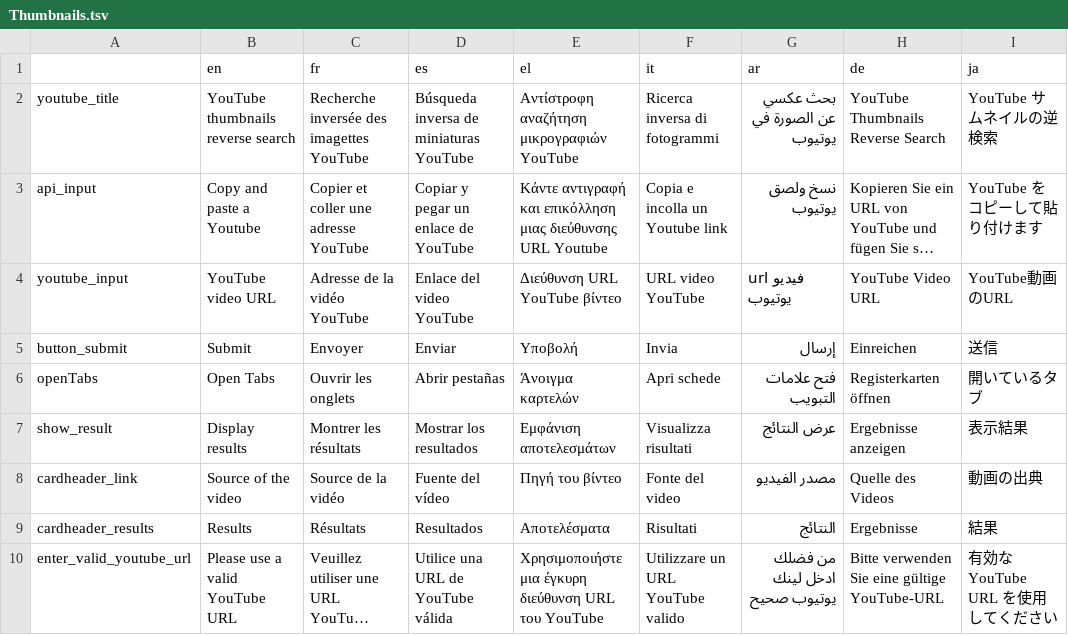
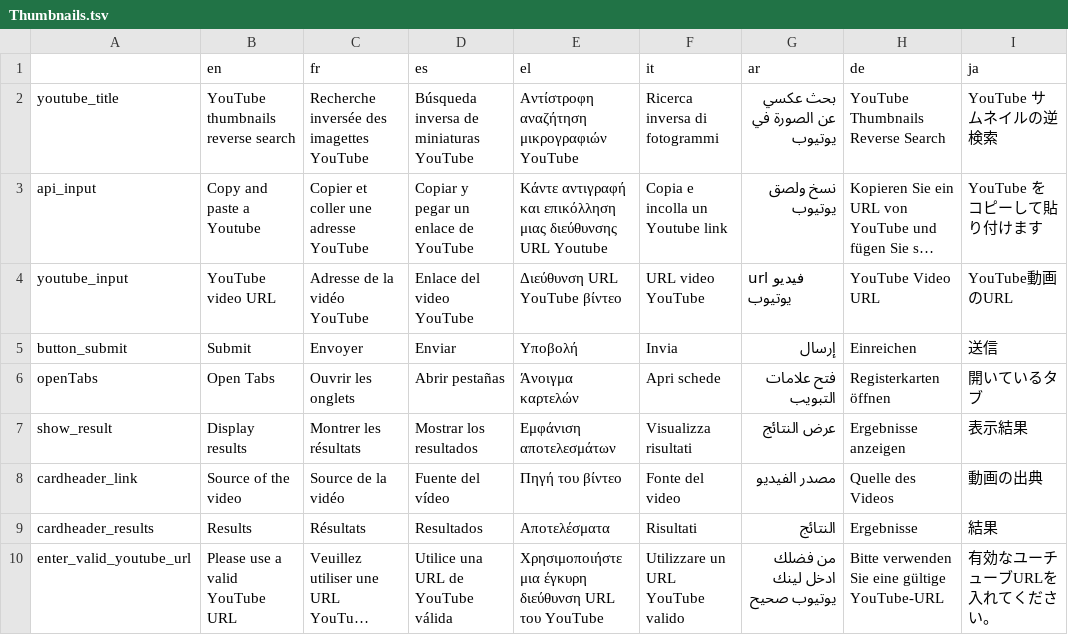
Before and after one commit to AFP-Medialab/InVID-Translation, a TSV file: components/NavItems/tools/Thumbnails.tsv, drawn as a sheet; long unchanged cells end in …; the diff names each change by its address in the sheet, - before the commit and + after, or states it on an @@ line.

Commit message:
Better Japanese

```diff
--- a/components/NavItems/tools/Thumbnails.tsv
+++ b/components/NavItems/tools/Thumbnails.tsv
-I10 (ja): 有効な YouTube URL を使用してください
+I10 (ja): 有効なユーチューブURLを入れてください。
```
